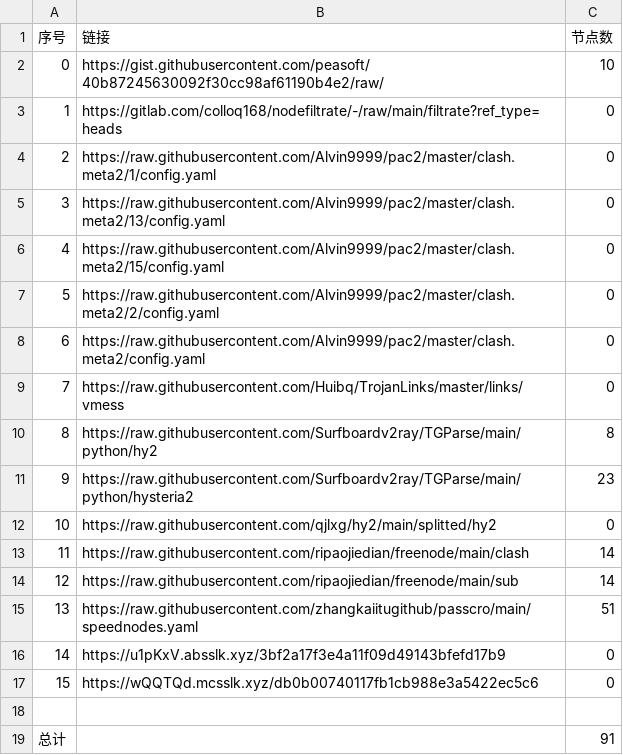
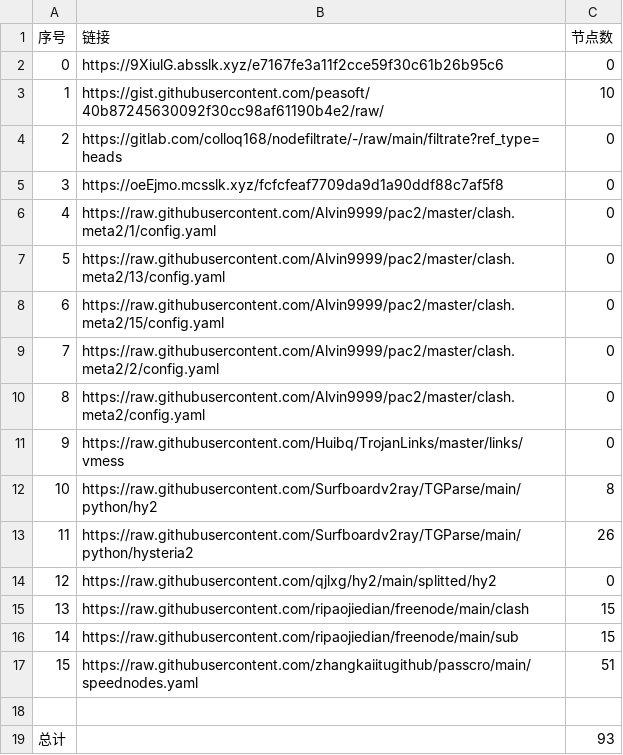
Before and after one commit to wangyu1997/NoMoreWalls, a CSV file: list_result.csv, drawn as a sheet; removed rows and columns are numbered as before the commit, all else as after; the diff names each change by its address in the sheet, - before the commit and + after, or states it on an @@ line.

```diff
--- a/list_result.csv
+++ b/list_result.csv
+row 2: 0 | https://9XiulG.absslk.xyz/e7167fe3a11f2cce59f30c61b26b95c6 | 0
@@ column A (序号) renumbered between rows 3 and 17 @@
+row 5: 3 | https://oeEjmo.mcsslk.xyz/fcfcfeaf7709da9d1a90ddf88c7af5f8 | 0
-C13 (节点数): 23
+C13 (节点数): 26
-C15:C16 (节点数): 14
+C15:C16 (节点数): 15
-row 16: 14 | https://u1pKxV.absslk.xyz/3bf2a17f3e4a11f09d49143bfefd17b9 | 0
-row 17: 15 | https://wQQTQd.mcsslk.xyz/db0b00740117fb1cb988e3a5422ec5c6 | 0
-C19 (节点数): 91
+C19 (节点数): 93
```
Also changed, not shown: 17 other files.
